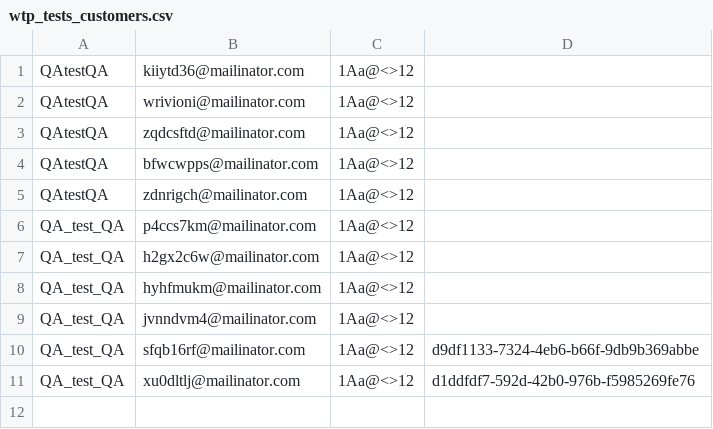
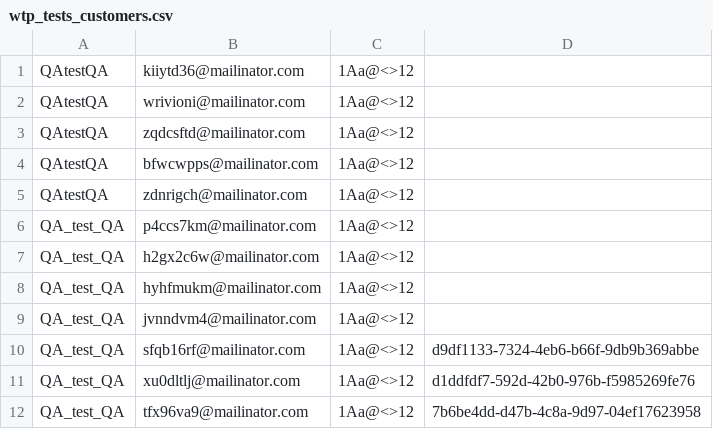
Before and after one commit to Antonio1980/ATS, a CSV file: src/repository/wtp_tests_customers.csv, drawn as a sheet; the diff names each change by its address in the sheet, - before the commit and + after, or states it on an @@ line.

```diff
--- a/src/repository/wtp_tests_customers.csv
+++ b/src/repository/wtp_tests_customers.csv
+row 12: QA_test_QA | tfx96va9@mailinator.com | 1Aa@<>12 | 7b6be4dd-d47b-4c8a-9d97-04ef17623958
```
Also changed, not shown: src/repository/wtp_tests_result.csv, 2 other files.
